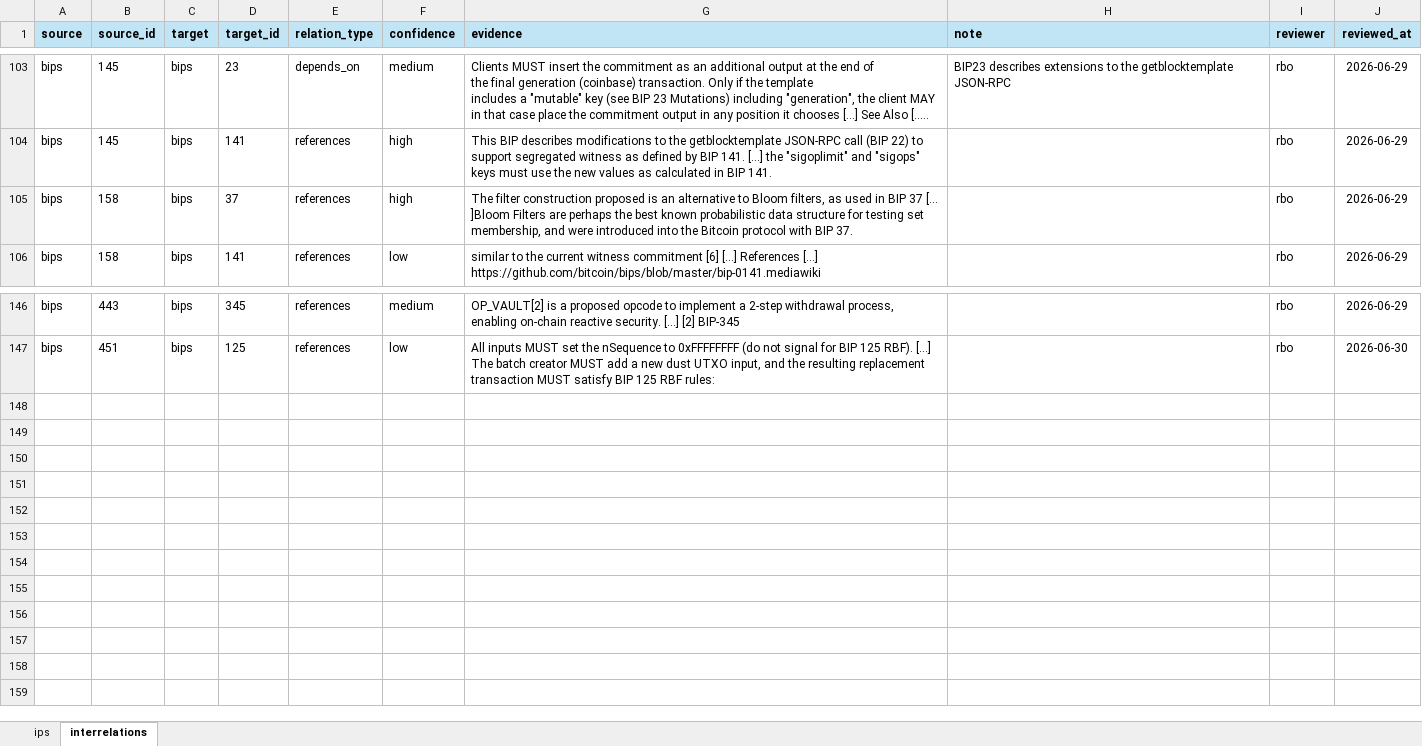
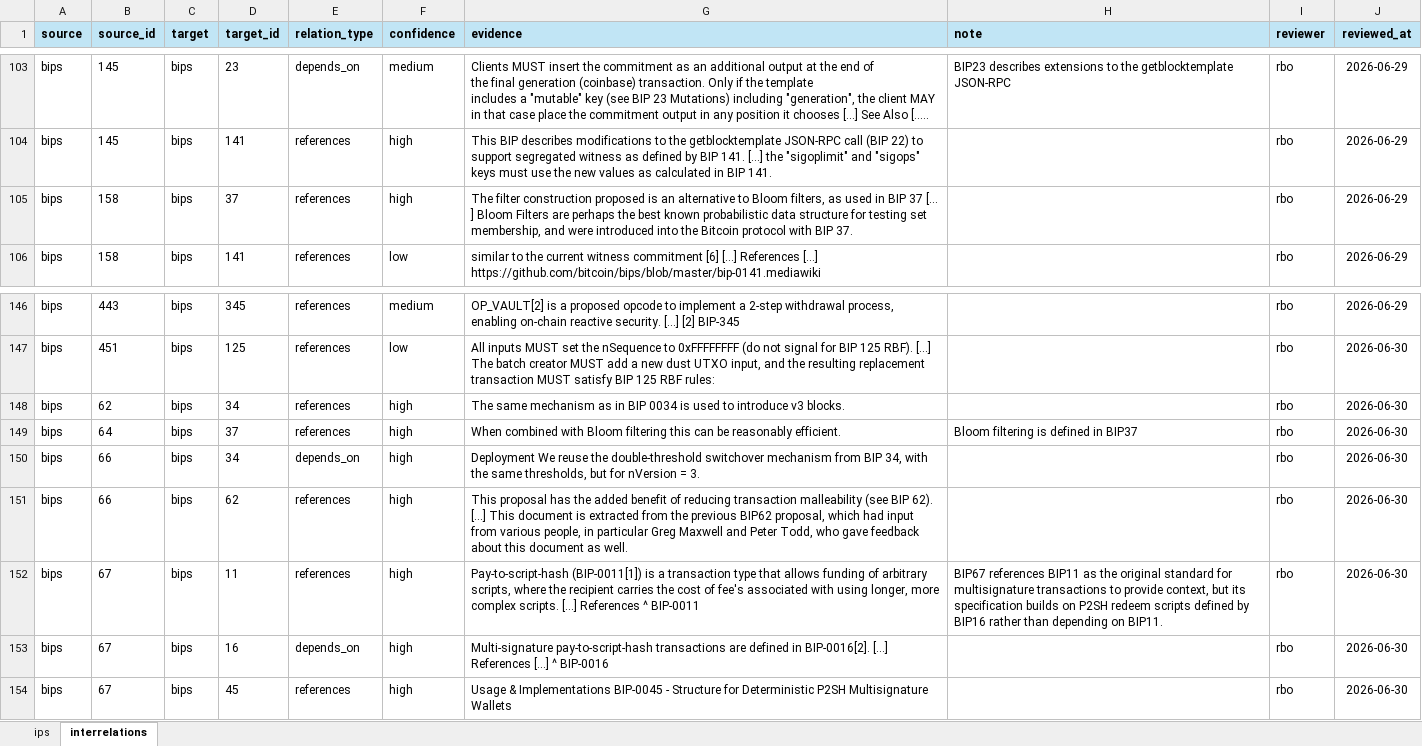
Before and after one commit to SEG-UNIBE/cdv-explorer, an Excel workbook: ip_data/bitcoin/ground_truth/ground_truth.xlsx, sheet interrelations, drawn as a sheet; only a part is shown, gaps mark what is left out; long unchanged cells end in …; values as stored, in another font and other column widths than the file's, no borders; conditional formats not drawn; the diff names each change by its address in the sheet, - before the commit and + after, or states it on an @@ line.

Commit message:
extend GT data set

```diff
--- a/ip_data/bitcoin/ground_truth/ground_truth.xlsx (sheet interrelations)
+++ b/ip_data/bitcoin/ground_truth/ground_truth.xlsx (sheet interrelations)
-G105 (evidence): …37 [... ]Bloom Filters are…
+G105 (evidence): …37 [... ] Bloom Filters are…
+row 148: bips | 62 | bips | 34 | references | high | The same mechanism as in BIP 0034 is used to introduce v3 blocks. |  | rbo | 2026-06-30
+row 149: bips | 64 | bips | 37 | references | high | When combined with Bloom filtering this can be reasonably efficient. | Bloom filtering is defined in BIP37 | rbo | 2026-06-30
+row 150: bips | 66 | bips | 34 | depends_on | high | Deployment We reuse the double-threshold switchover mechanism from BIP 34, with the same thresholds, but for nVersion = 3. |  | rbo | 2026-06-30
+row 151: bips | 66 | bips | 62 | references | high | This proposal has the added benefit of reducing transaction malleability (see BIP 62). [...] This document is extracted from the previous BIP62 proposal, which had input from various people, in particular Greg Maxwell and Peter Todd, who gave feedback about this document as well. |  | rbo | 2026-06-30
+row 152: bips | 67 | bips | 11 | references | high | Pay-to-script-hash (BIP-0011[1]) is a transaction type that allows funding of arbitrary scripts, where the recipient carries the cost of fee's associated with using longer, more complex scripts. [...] References ^ BIP-0011 | BIP67 references BIP11 as the original standard for multisignature transactions to provide context, but its specification builds on P2SH redeem scripts defined by BIP16 rather than depending on BIP11. | rbo | 2026-06-30
+row 153: bips | 67 | bips | 16 | depends_on | high | Multi-signature pay-to-script-hash transactions are defined in BIP-0016[2]. [...] References [...] ^ BIP-0016 |  | rbo | 2026-06-30
+row 154: bips | 67 | bips | 45 | references | high | Usage & Implementations BIP-0045 - Structure for Deterministic P2SH Multisignature Wallets |  | rbo | 2026-06-30
```
Also changed, not shown: sheet ips, 32 other files.
